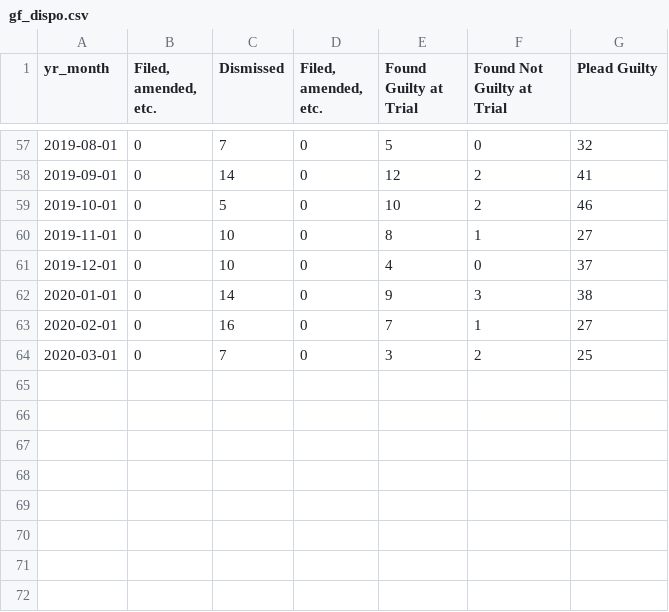
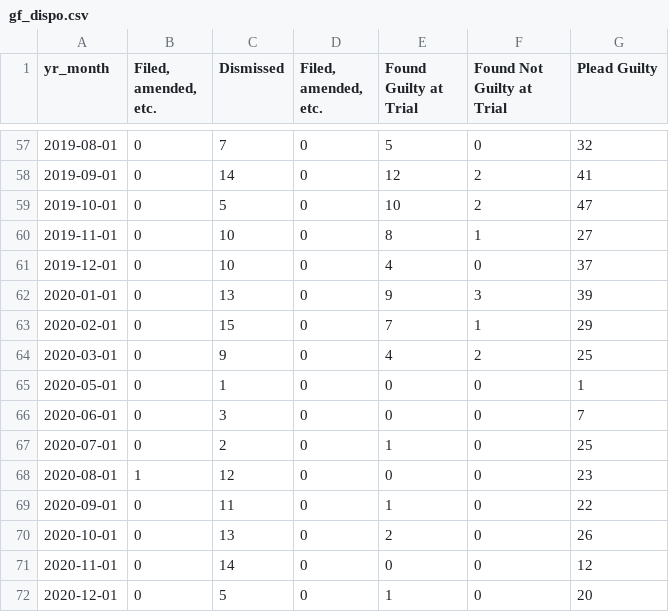
Before and after one commit to milwaukeedao/mke-da-dashboard-data, a CSV file: dispo/gf_dispo.csv, drawn as a sheet; only a part is shown, gaps mark what is left out.

```diff
--- a/dispo/gf_dispo.csv
+++ b/dispo/gf_dispo.csv
@@ -58,7 +58,15 @@ yr_month," Filed, amended, etc.",Dismissed,"Filed, amended, etc.",Found Guilty a
 2019-09-01,0,14,0,12,2,41
-2019-10-01,0,5,0,10,2,46
+2019-10-01,0,5,0,10,2,47
 2019-11-01,0,10,0,8,1,27
 2019-12-01,0,10,0,4,0,37
-2020-01-01,0,14,0,9,3,38
-2020-02-01,0,16,0,7,1,27
-2020-03-01,0,7,0,3,2,25
+2020-01-01,0,13,0,9,3,39
+2020-02-01,0,15,0,7,1,29
+2020-03-01,0,9,0,4,2,25
+2020-05-01,0,1,0,0,0,1
+2020-06-01,0,3,0,0,0,7
+2020-07-01,0,2,0,1,0,25
+2020-08-01,1,12,0,0,0,23
+2020-09-01,0,11,0,1,0,22
+2020-10-01,0,13,0,2,0,26
+2020-11-01,0,14,0,0,0,12
+2020-12-01,0,5,0,1,0,20
```
Also changed, not shown: dispo/fel_dispo.csv, dispo/mis_dispo.csv, 14 other files.
